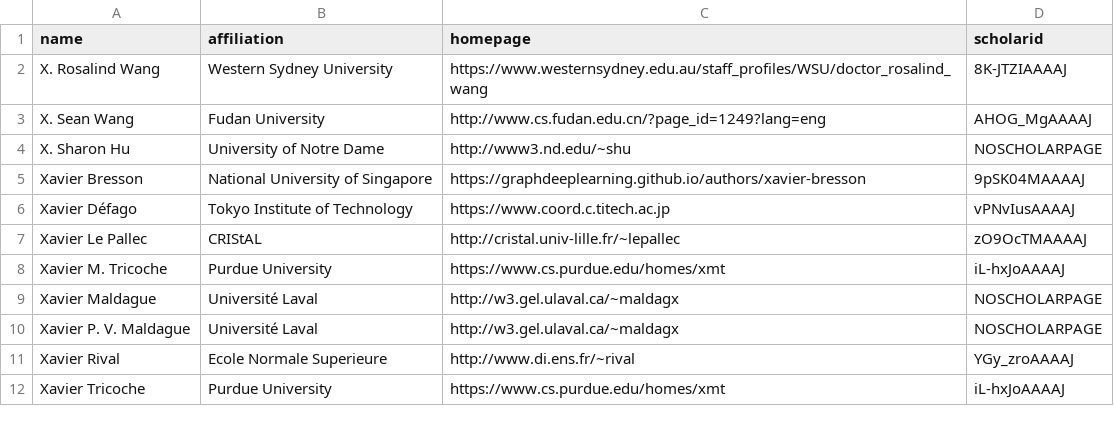
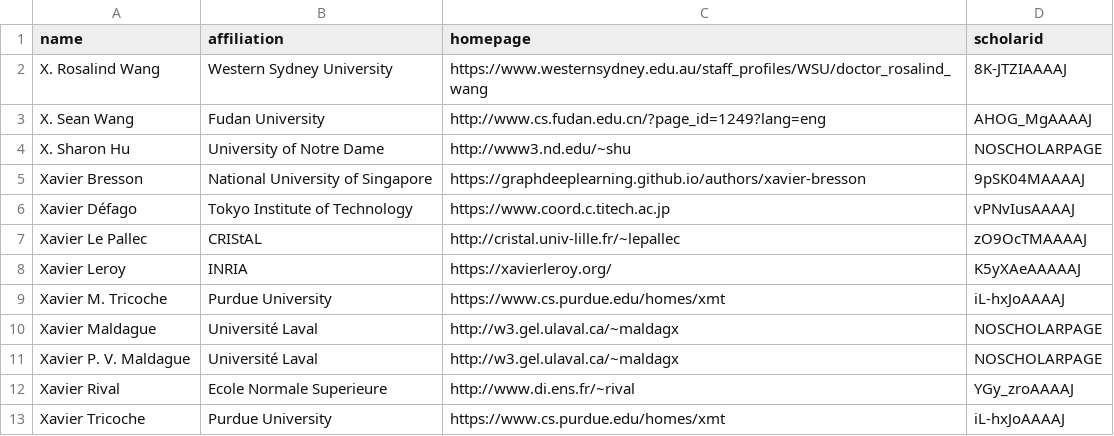
Before and after one commit to yuli-yl/CSrankings, a CSV file: csrankings-x.csv, drawn as a sheet; only a part is shown; the diff names each change by its address in the sheet, - before the commit and + after, or states it on an @@ line.

```diff
--- a/csrankings-x.csv
+++ b/csrankings-x.csv
+row 8: Xavier Leroy | INRIA | https://xavierleroy.org/ | K5yXAeAAAAAJ
```
Also changed, not shown: csrankings-j.csv, csrankings-l.csv, 3 other files.
